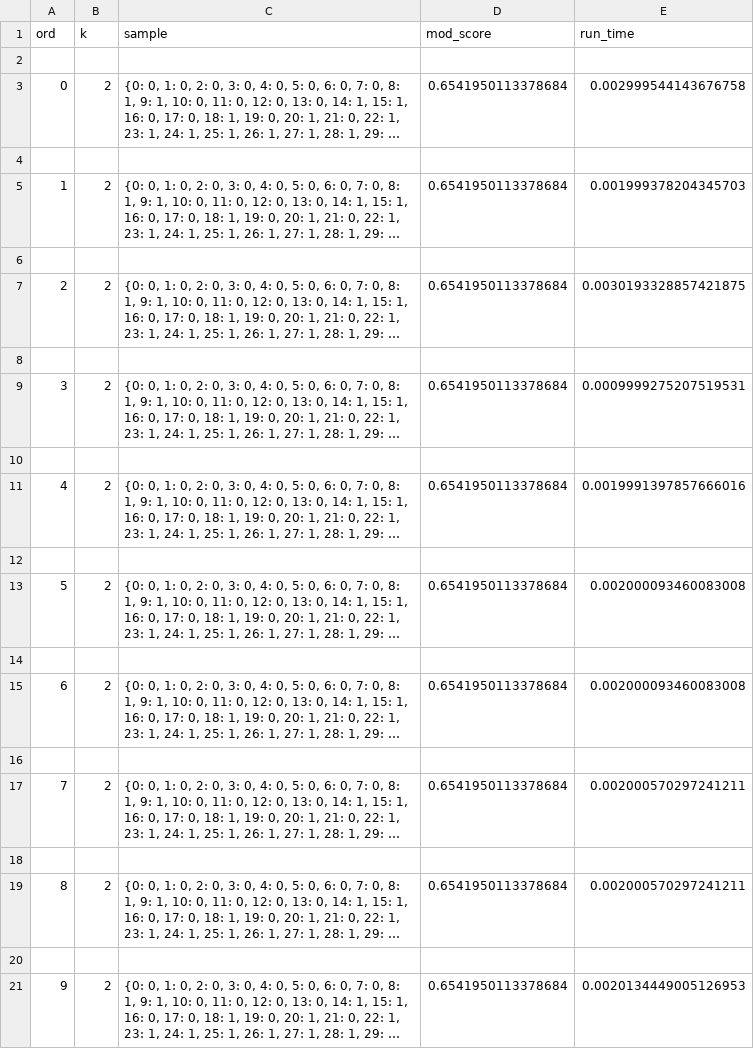
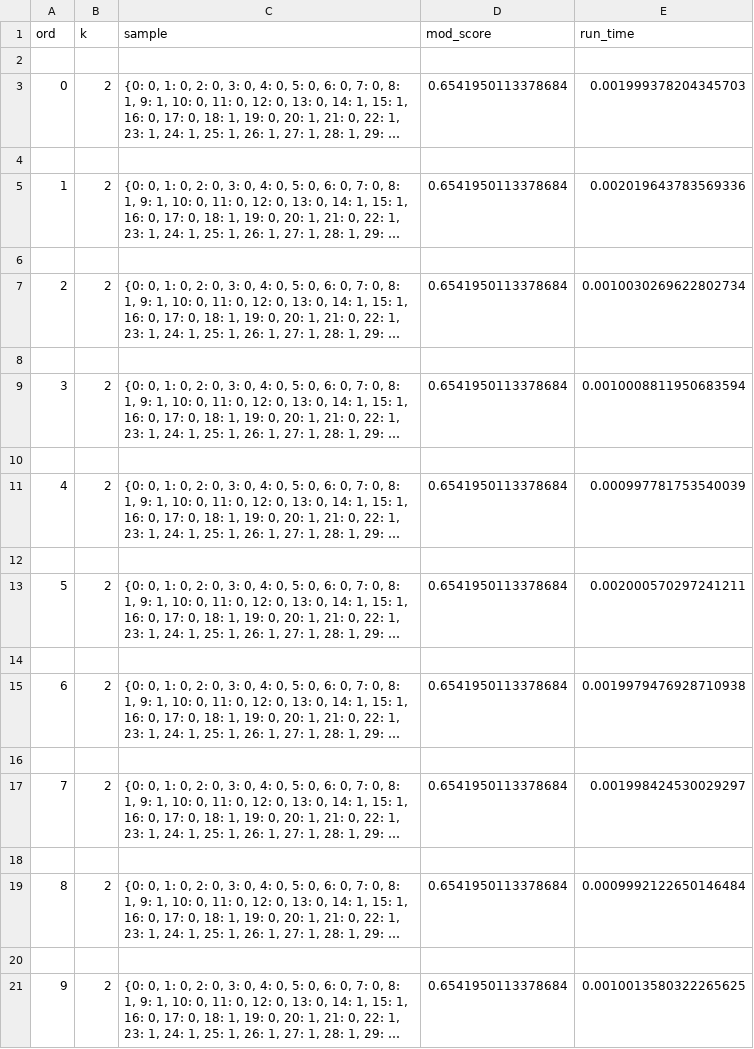
Before and after one commit to QStats/StatsModule, a CSV file: demo/network_community_detection/demo_output/louvain/csv_files/karate_louvain_solution.csv, drawn as a sheet; long unchanged cells end in …; the diff names each change by its address in the sheet, - before the commit and + after, or states it on an @@ line.

```diff
--- a/demo/network_community_detection/demo_output/louvain/csv_files/karate_louvain_solution.csv
+++ b/demo/network_community_detection/demo_output/louvain/csv_files/karate_louvain_solution.csv
-E3 (run_time): 0.002999544143676758
+E3 (run_time): 0.001999378204345703
-E5 (run_time): 0.001999378204345703
+E5 (run_time): 0.002019643783569336
-E7 (run_time): 0.0030193328857421875
+E7 (run_time): 0.0010030269622802734
-E9 (run_time): 0.0009999275207519531
+E9 (run_time): 0.0010008811950683594
-E11 (run_time): 0.0019991397857666016
+E11 (run_time): 0.000997781753540039
-E13 (run_time): 0.002000093460083008
+E13 (run_time): 0.002000570297241211
-E15 (run_time): 0.002000093460083008
+E15 (run_time): 0.0019979476928710938
-E17 (run_time): 0.002000570297241211
+E17 (run_time): 0.001998424530029297
-E19 (run_time): 0.002000570297241211
+E19 (run_time): 0.0009992122650146484
-E21 (run_time): 0.0020134449005126953
+E21 (run_time): 0.0010013580322265625
```
Also changed, not shown: 12 other files.
